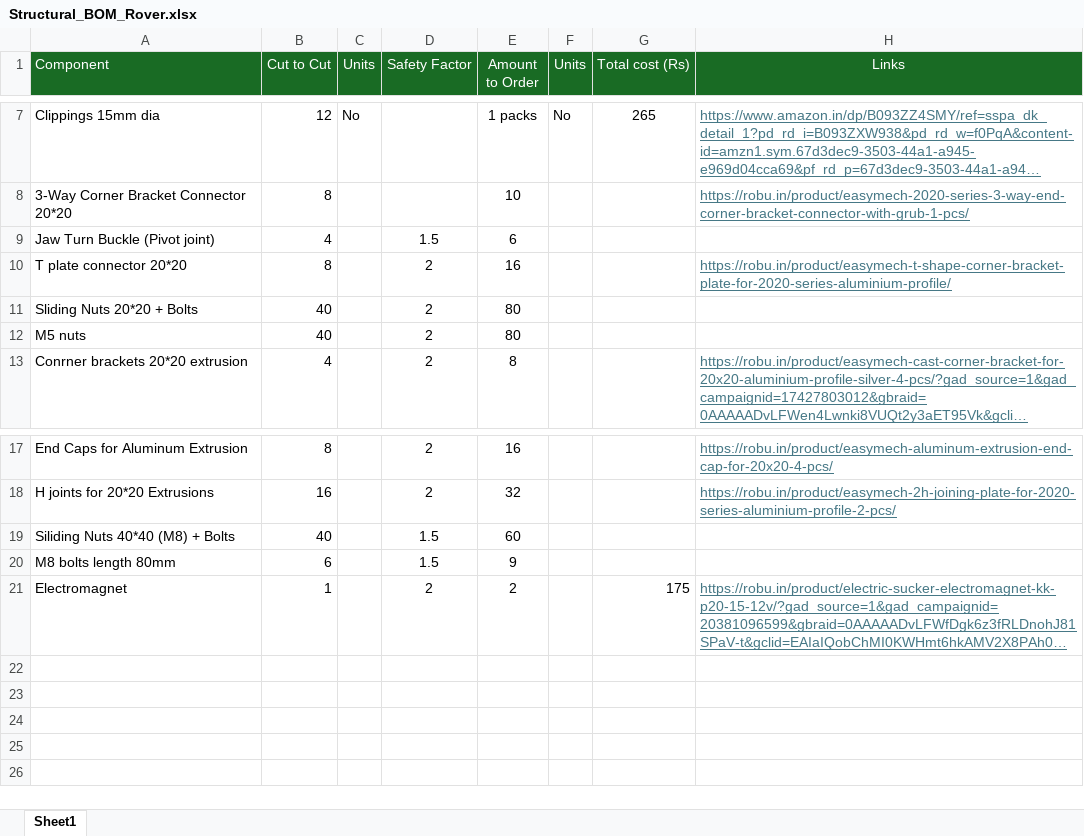
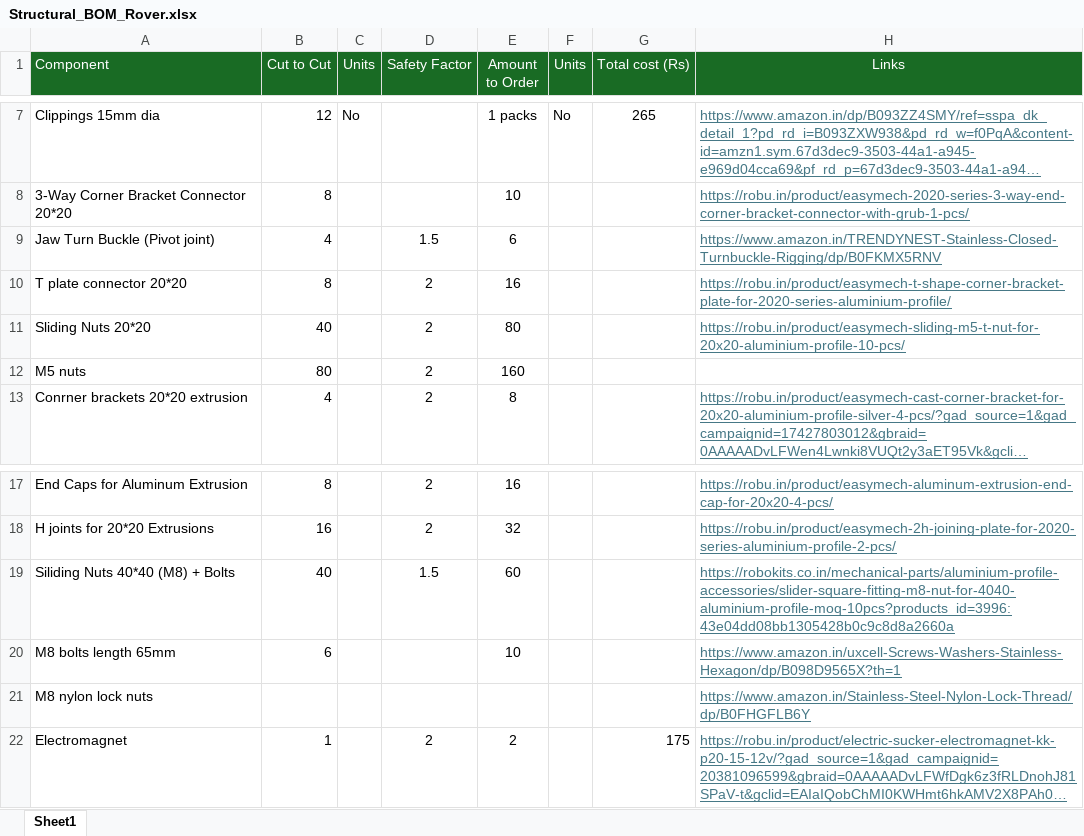
Before and after one commit to Adi-yadv/Romeo_007, an Excel workbook: Structural_BOM_Rover.xlsx, sheet Sheet1, drawn as a sheet; only a part is shown, gaps mark what is left out; long unchanged cells end in …; values as stored, in another font and other column widths than the file's, no borders; removed rows and columns are numbered as before the commit, all else as after; the diff names each change by its address in the sheet, - before the commit and + after, or states it on an @@ line.

Commit message:
updated BOM and Revised To do list

```diff
--- a/Structural_BOM_Rover.xlsx (sheet Sheet1)
+++ b/Structural_BOM_Rover.xlsx (sheet Sheet1)
-H9 (Links): (empty)
+H9 (Links): https://www.amazon.in/TRENDYNEST-Stainless-Closed-Turnbuckle-Rigging/dp/B0FKMX5RNV
-A11 (Component): Sliding Nuts 20*20 + Bolts
+A11 (Component): Sliding Nuts 20*20
-H11 (Links): (empty)
+H11 (Links): https://robu.in/product/easymech-sliding-m5-t-nut-for-20x20-aluminium-profile-10-pcs/
-B12 (Cut to Cut): 40
+B12 (Cut to Cut): 80
-E12 (Amount to Order): 80
+E12 (Amount to Order): 160
-H19 (Links): (empty)
+H19 (Links): https://robokits.co.in/mechanical-parts/aluminium-profile-accessories/slider-square-fitting-m8-nut-for-4040-aluminium-profile-moq-10pcs?products_id=3996:43e04dd08bb1305428b0c9c8d8a2660a
-row 20: M8 bolts length 80mm | 6 |  | 1.5 | 9
+row 20: M8 bolts length 65mm | 6 |  |  | 10 |  |  | https://www.amazon.in/uxcell-Screws-Washers-Stainless-Hexagon/dp/B098D9565X?th=1
+row 21: M8 nylon lock nuts |  |  |  |  |  |  | https://www.amazon.in/Stainless-Steel-Nylon-Lock-Thread/dp/B0FHGFLB6Y
```
Also changed, not shown: 3 other files.
